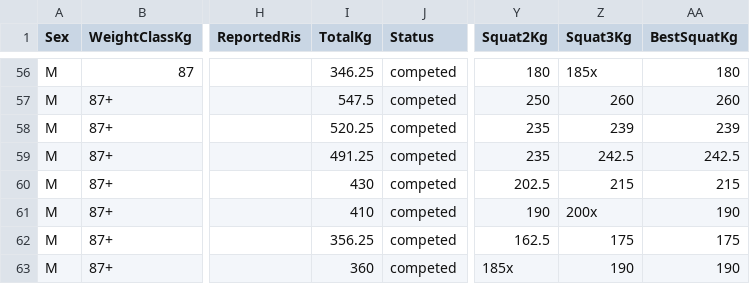
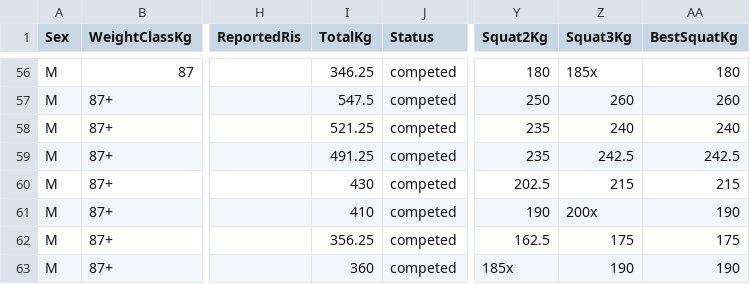
Before and after one commit to openstreetlifting/openstreetlifting, a CSV file: backend/data/competitions/4lift/2025/4lift-2025/entries.csv, drawn as a sheet; only a part is shown, gaps mark what is left out; the diff names each change by its address in the sheet, - before the commit and + after, or states it on an @@ line.

```diff
--- a/backend/data/competitions/4lift/2025/4lift-2025/entries.csv
+++ b/backend/data/competitions/4lift/2025/4lift-2025/entries.csv
-I58 (TotalKg): 520.25
+I58 (TotalKg): 521.25
-Z58 (Squat3Kg): 239
+Z58 (Squat3Kg): 240
-AA58 (BestSquatKg): 239
+AA58 (BestSquatKg): 240
```
Also changed, not shown: 13 other files.
